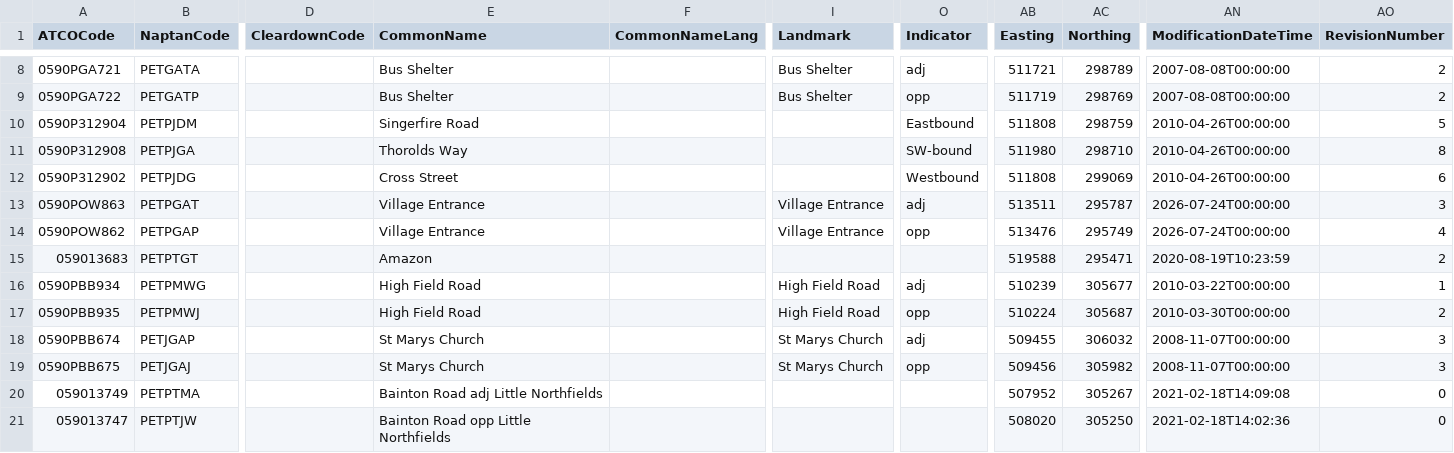
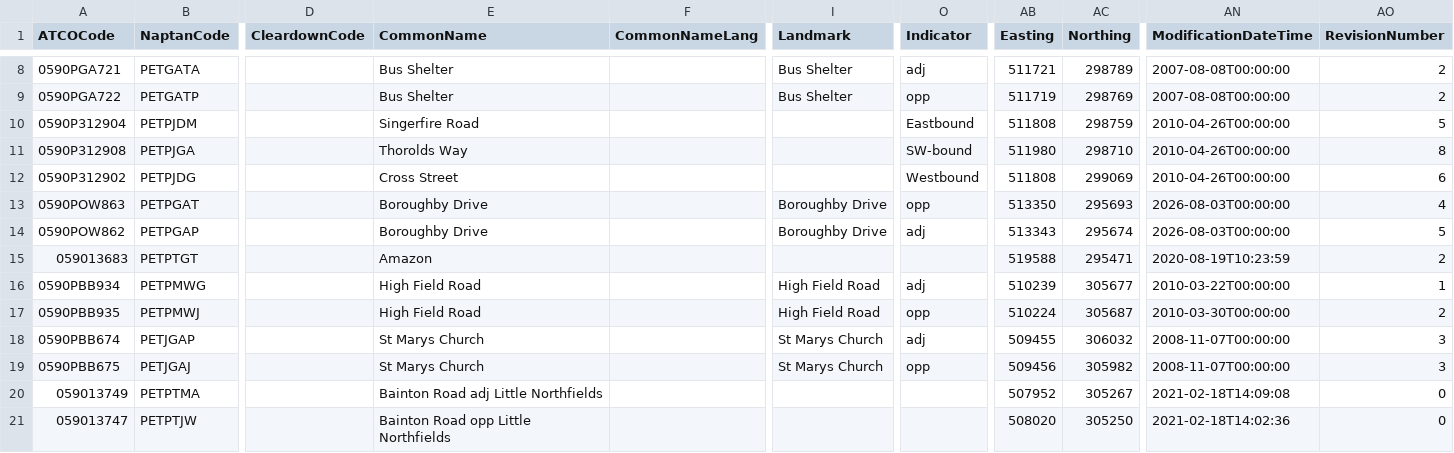
Before and after one commit to bustimes/scrapings, a CSV file: naptan/041 059 Peterborough.csv, drawn as a sheet; only a part is shown, gaps mark what is left out; the diff names each change by its address in the sheet, - before the commit and + after, or states it on an @@ line.

```diff
--- a/naptan/041 059 Peterborough.csv
+++ b/naptan/041 059 Peterborough.csv
-E13:E14 (CommonName): Village Entrance
+E13:E14 (CommonName): Boroughby Drive
-I13:I14 (Landmark): Village Entrance
+I13:I14 (Landmark): Boroughby Drive
-O13 (Indicator): adj
+O13 (Indicator): opp
-AB13 (Easting): 513511
+AB13 (Easting): 513350
-AC13 (Northing): 295787
+AC13 (Northing): 295693
-AN13:AN14 (ModificationDateTime): 2026-07-24T00:00:00
+AN13:AN14 (ModificationDateTime): 2026-08-03T00:00:00
-AO13 (RevisionNumber): 3
+AO13 (RevisionNumber): 4
-O14 (Indicator): opp
+O14 (Indicator): adj
-AB14 (Easting): 513476
+AB14 (Easting): 513343
-AC14 (Northing): 295749
+AC14 (Northing): 295674
-AO14 (RevisionNumber): 4
+AO14 (RevisionNumber): 5
```
